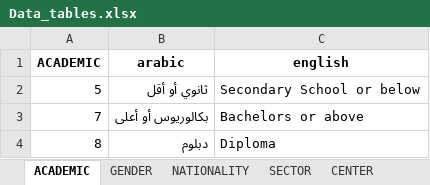
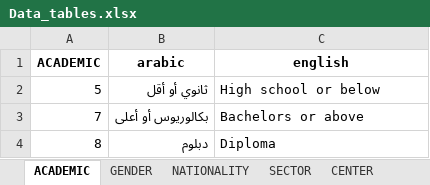
Before and after one commit to roum71/customer-satisfaction-dashboard, an Excel workbook: Data_tables.xlsx, sheet ACADEMIC, drawn as a sheet; values as stored, in another font and other column widths than the file's, no borders; table styles not drawn; the diff names each change by its address in the sheet, - before the commit and + after, or states it on an @@ line.

```diff
--- a/Data_tables.xlsx (sheet ACADEMIC)
+++ b/Data_tables.xlsx (sheet ACADEMIC)
-C2 (english): Secondary School or below
+C2 (english): High school or below
```
Also changed, not shown: sheet Questions, sheet SERVICE, sheet NATIONALITY.
